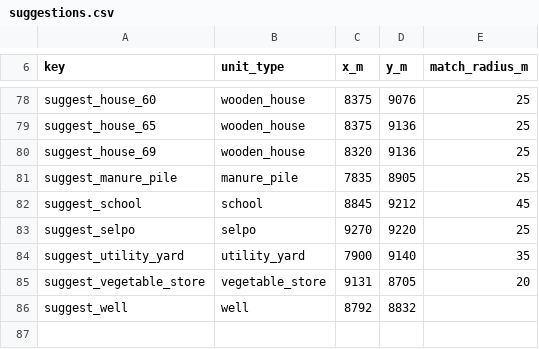
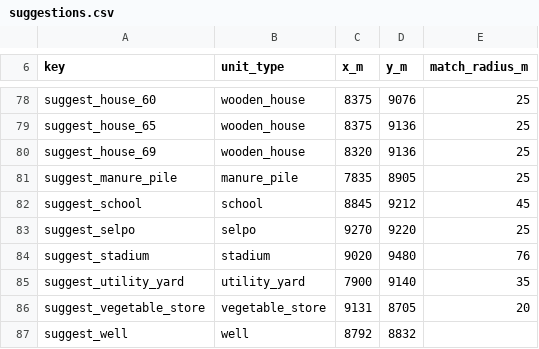
Before and after one commit to algb006/kolkhoz_root, a CSV file: tables/suggestions.csv, drawn as a sheet; only a part is shown, gaps mark what is left out.

```diff
--- a/tables/suggestions.csv
+++ b/tables/suggestions.csv
@@ -83,2 +83,3 @@ suggest_school,school,8845,9212,45
 suggest_selpo,selpo,9270,9220,25
+suggest_stadium,stadium,9020,9480,76
 suggest_utility_yard,utility_yard,7900,9140,35
```
Also changed, not shown: 2 other files.
